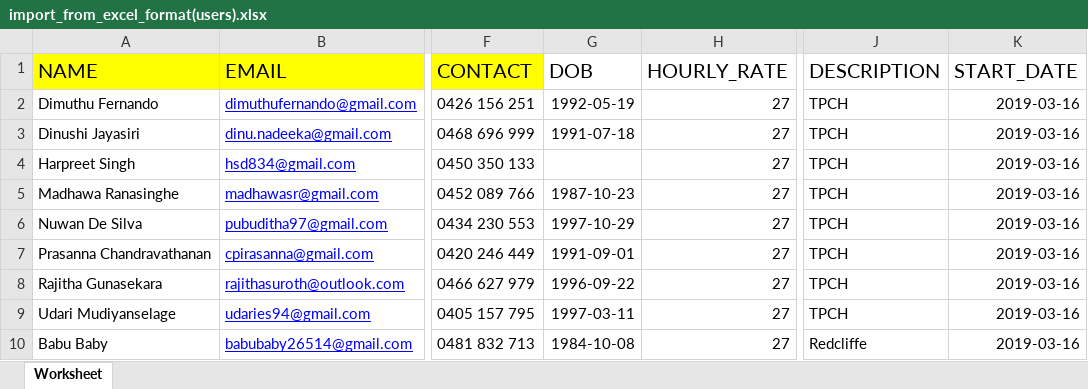
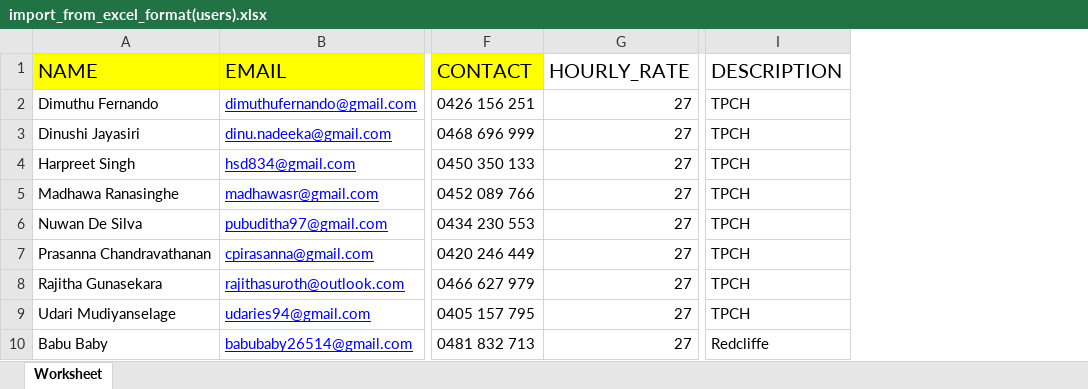
Before and after one commit to shrestsav/spicknspan, an Excel workbook: public/files/import_from_excel_format(users).xlsx, sheet Worksheet, drawn as a sheet; only a part is shown, gaps mark what is left out; values as stored, in another font and other column widths than the file's, no borders; the diff names each change by its address in the sheet, - before the commit and + after, or states it on an @@ line.

```diff
--- a/public/files/import_from_excel_format(users).xlsx (sheet Worksheet)
+++ b/public/files/import_from_excel_format(users).xlsx (sheet Worksheet)
-column G (DOB), rows 2-10: 1992-05-19 | 1991-07-18 |  | 1987-10-23 | 1997-10-29 | 1991-09-01 | 1996-09-22 | 1997-03-11 | 1984-10-08
-column K (START_DATE), rows 2-10: all 2019-03-16
```
Also changed, not shown: 22 other files.
